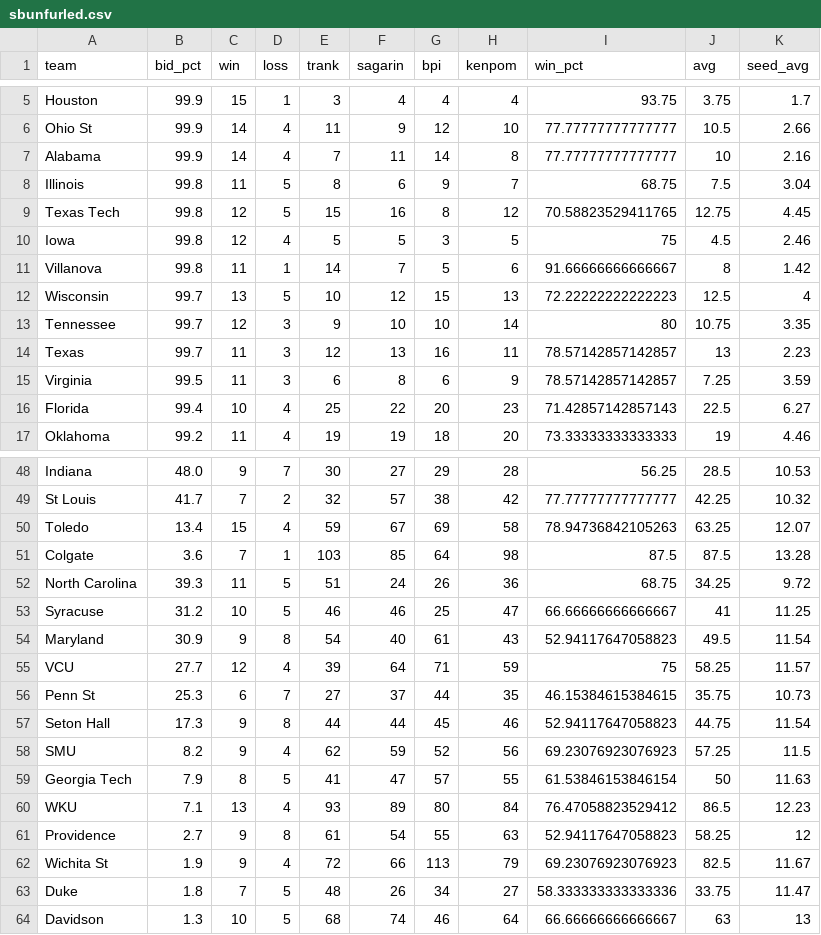
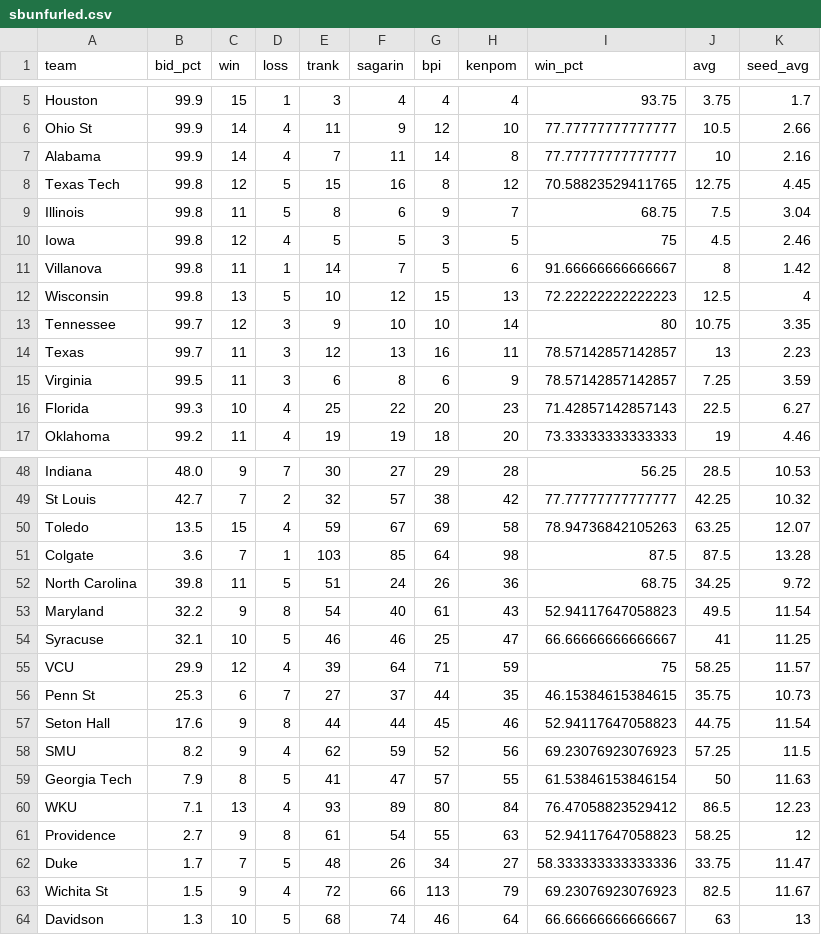
Before and after one commit to lbenz730/NCAA_Hoops, a CSV file: sbunfurled.csv, drawn as a sheet; only a part is shown, gaps mark what is left out; removed rows and columns are numbered as before the commit, all else as after; the diff covers the shown part only; the diff names each change by its address in the sheet, - before the commit and + after, or states it on an @@ line.

```diff
--- a/sbunfurled.csv
+++ b/sbunfurled.csv
@@ row 9 moved to row 8: Texas Tech @@
-B12 (bid_pct): 99.7
+B12 (bid_pct): 99.8
-B16 (bid_pct): 99.4
+B16 (bid_pct): 99.3
-B49 (bid_pct): 41.7
+B49 (bid_pct): 42.7
-B50 (bid_pct): 13.4
+B50 (bid_pct): 13.5
-B52 (bid_pct): 39.3
+B52 (bid_pct): 39.8
-row 53: Syracuse | 31.2 | 10 | 5 | 46 | 46 | 25 | 47 | 66.66666666666667 | 41 | 11.25
-B53 (bid_pct): 30.9
+B53 (bid_pct): 32.2
+row 54: Syracuse | 32.1 | 10 | 5 | 46 | 46 | 25 | 47 | 66.66666666666667 | 41 | 11.25
-B55 (bid_pct): 27.7
+B55 (bid_pct): 29.9
-B57 (bid_pct): 17.3
+B57 (bid_pct): 17.6
-row 62: Wichita St | 1.9 | 9 | 4 | 72 | 66 | 113 | 79 | 69.23076923076923 | 82.5 | 11.67
-B62 (bid_pct): 1.8
+B62 (bid_pct): 1.7
+row 63: Wichita St | 1.5 | 9 | 4 | 72 | 66 | 113 | 79 | 69.23076923076923 | 82.5 | 11.67
```
Also changed, not shown: 3 added rows, 3 removed rows and 14 edited cells elsewhere in this file.
